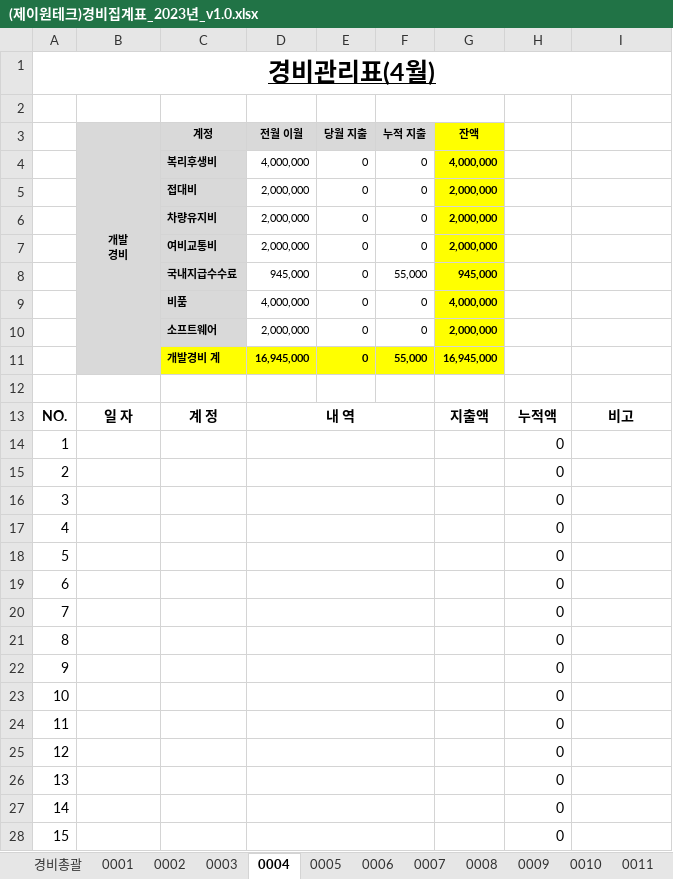
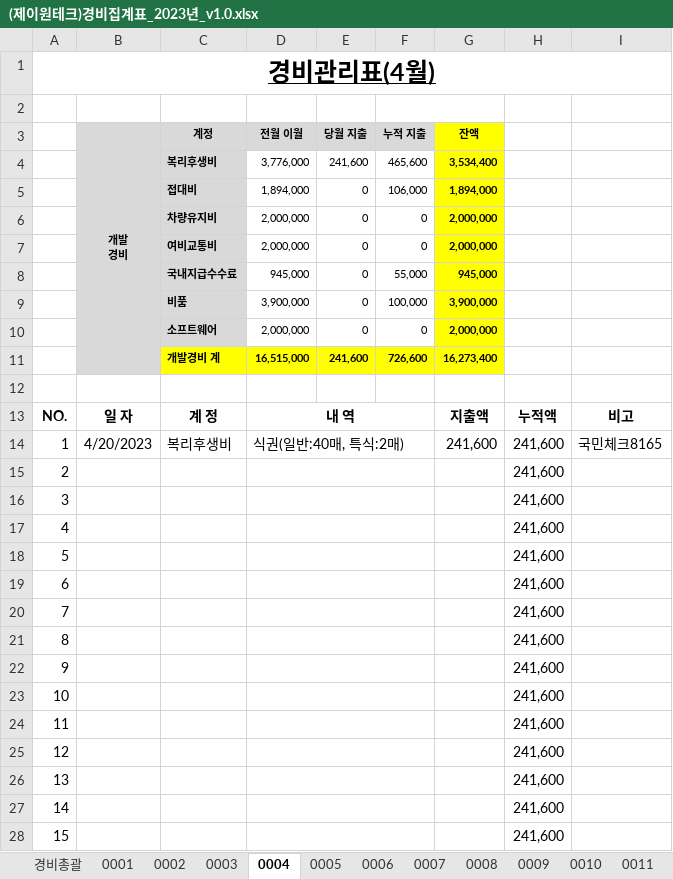
Before and after one commit to jwlee701211/jone, an Excel workbook: src/(제이원테크)경비집계표_2023년_v1.0.xlsx, sheet 0004, drawn as a sheet; only a part is shown; values as stored, in another font and other column widths than the file's, no borders; removed rows and columns are numbered as before the commit, all else as after; the diff covers the shown part only; the diff names each change by its address in the sheet, - before the commit and + after, or states it on an @@ line.

```diff
--- a/src/(제이원테크)경비집계표_2023년_v1.0.xlsx (sheet 0004)
+++ b/src/(제이원테크)경비집계표_2023년_v1.0.xlsx (sheet 0004)
-row 4:  |  | 복리후생비 | 4,000,000 | 0 | 0 | 4,000,000
-row 5:  |  | 접대비 | 2,000,000 | 0 | 0 | 2,000,000
+row 4:  |  | 복리후생비 | 3,776,000 | 241,600 | 465,600 | 3,534,400
+row 5:  |  | 접대비 | 1,894,000 | 0 | 106,000 | 1,894,000
-row 9:  |  | 비품 | 4,000,000 | 0 | 0 | 4,000,000
+row 9:  |  | 비품 | 3,900,000 | 0 | 100,000 | 3,900,000
-row 11:  |  | 개발경비 계 | 16,945,000 | 0 | 55,000 | 16,945,000
+row 11:  |  | 개발경비 계 | 16,515,000 | 241,600 | 726,600 | 16,273,400
-row 14: 1 |  |  |  |  |  |  | 0
+row 14: 1 | 4/20/2023 | 복리후생비 | 식권(일반:40매, 특식:2매) |  |  | 241,600 | 241,600 | 국민체크8165
-H15:H28: 0
+H15:H28: 241,600
```
Also changed, not shown: 1 added row, 23 edited cells and cell formats elsewhere in this sheet, sheet 0005, sheet 0003, sheet 0006, sheet 0002, sheet 0010, sheet 0011, 6 more sheets, formulas that keep their value, 4 other files.
